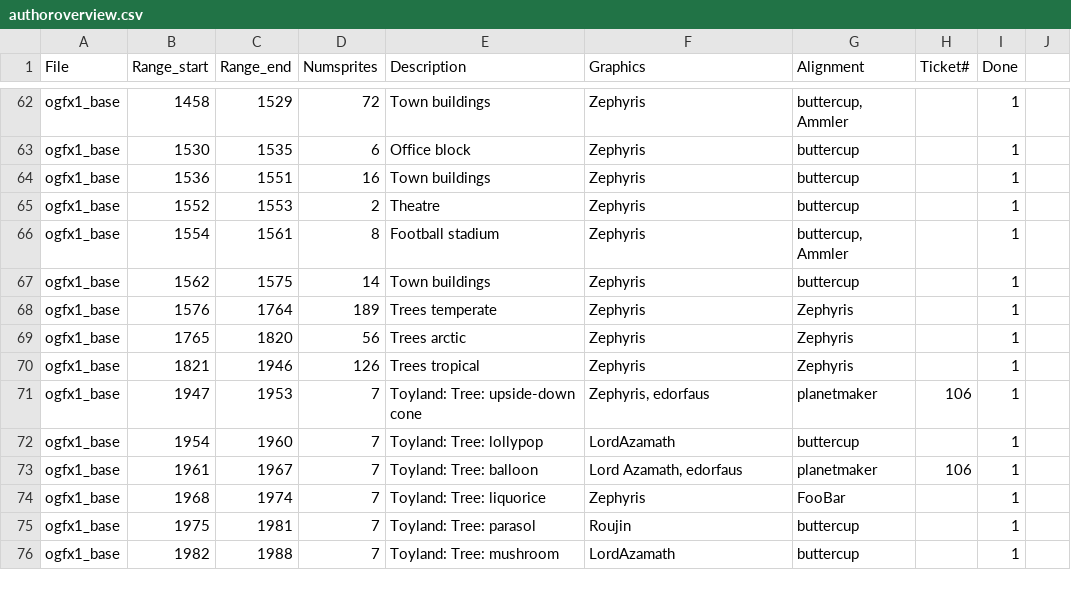
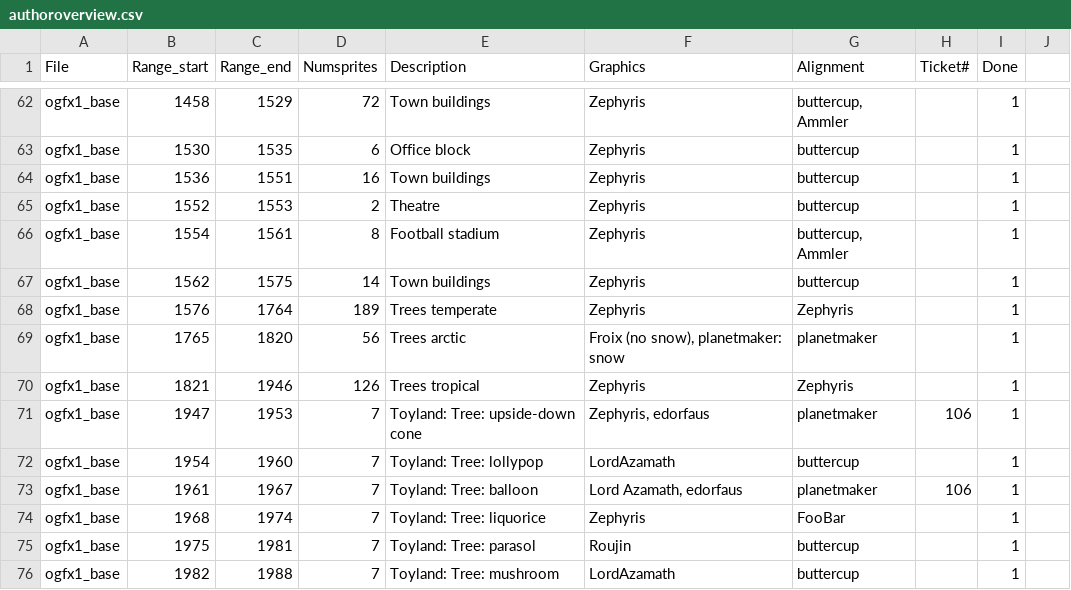
Before and after one commit to J0anJosep/opengfx, a CSV file: docs/authoroverview.csv, drawn as a sheet; only a part is shown, gaps mark what is left out.

```diff
--- a/docs/authoroverview.csv
+++ b/docs/authoroverview.csv
@@ -68,3 +68,3 @@ ogfx1_base;1562;1575;14;Town buildings;Zephyris;buttercup;;1
 ogfx1_base;1576;1764;189;Trees temperate;Zephyris;Zephyris;;1
-ogfx1_base;1765;1820;56;Trees arctic;Zephyris;Zephyris;;1
+ogfx1_base;1765;1820;56;Trees arctic;Froix (no snow), planetmaker: snow;planetmaker;;1
 ogfx1_base;1821;1946;126;Trees tropical;Zephyris;Zephyris;;1
```
Also changed, not shown: 20 other files.
